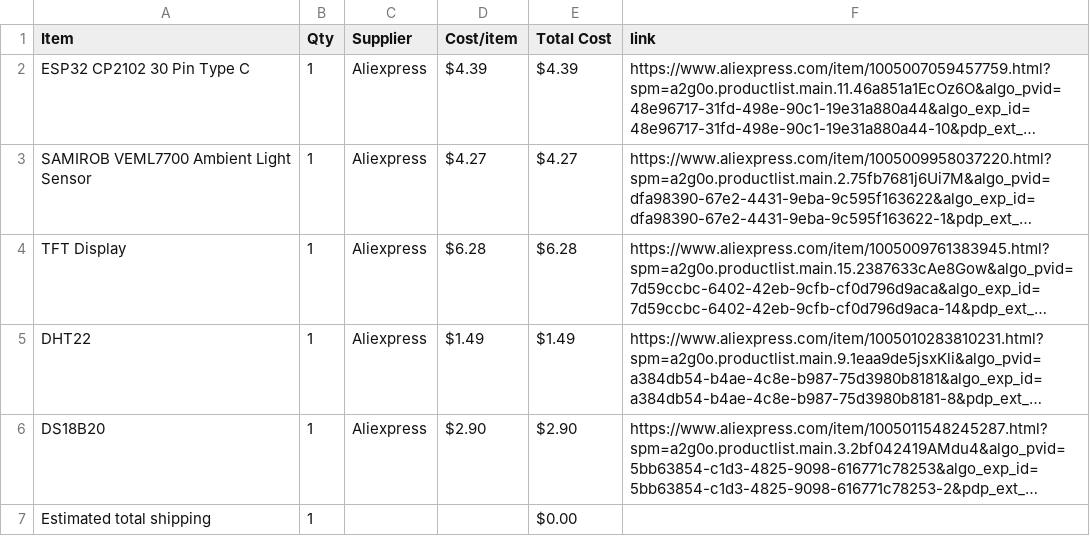
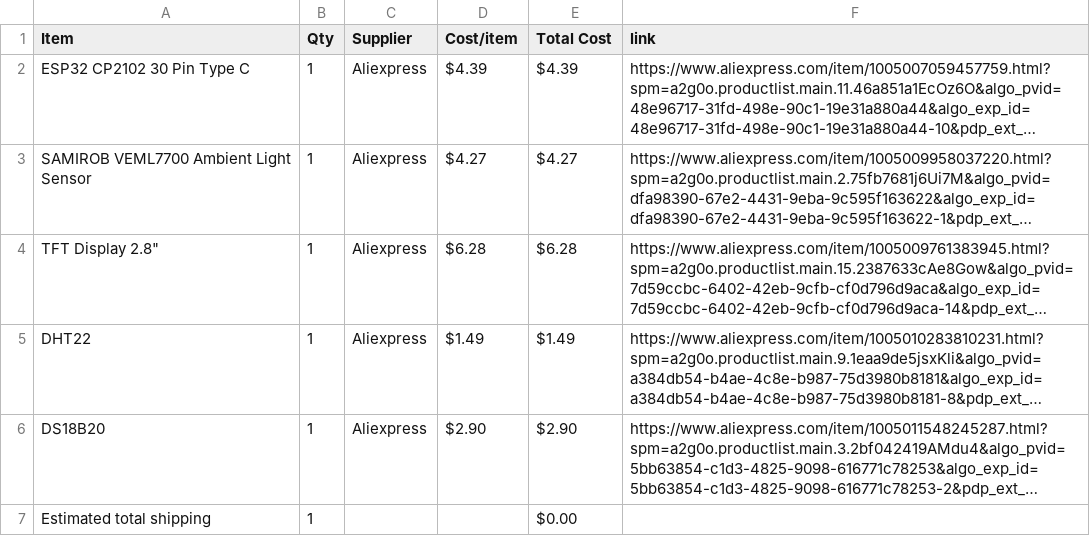
Before and after one commit to d3wzs/half-life-d3wzs, a CSV file: BOM.csv, drawn as a sheet; long unchanged cells end in …; the diff names each change by its address in the sheet, - before the commit and + after, or states it on an @@ line.

Commit message:
Sync Weather Station from Half Life

```diff
--- a/BOM.csv
+++ b/BOM.csv
-A4 (Item): TFT Display
+A4 (Item): TFT Display 2.8"
```
